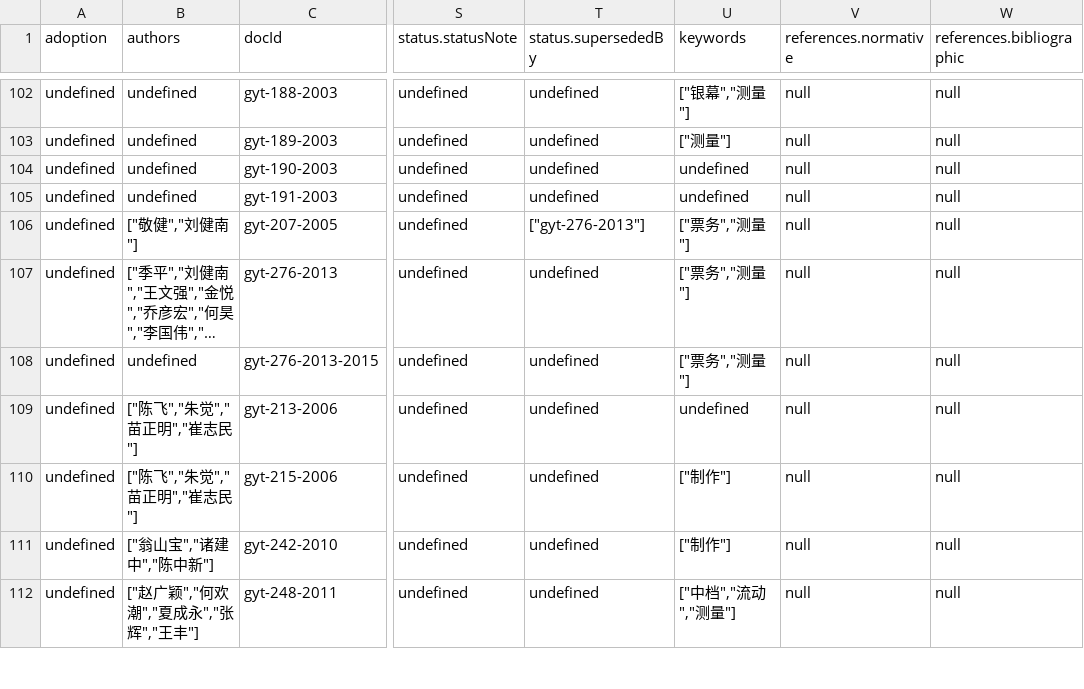
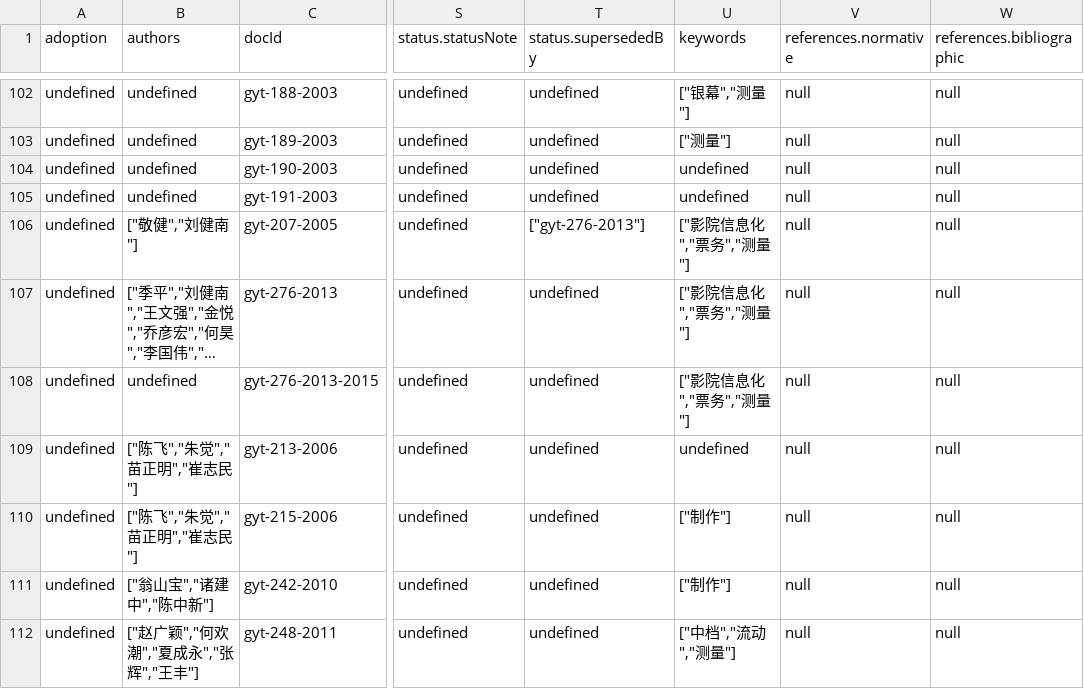
Before and after one commit to zhangzhangco/-, a CSV file: documents.csv, drawn as a sheet; only a part is shown, gaps mark what is left out; long unchanged cells end in …; the diff names each change by its address in the sheet, - before the commit and + after, or states it on an @@ line.

```diff
--- a/documents.csv
+++ b/documents.csv
-U106:U108 (keywords): ["票务","测量"]
+U106:U108 (keywords): ["影院信息化","票务","测量"]
```
Also changed, not shown: 3 other files.
